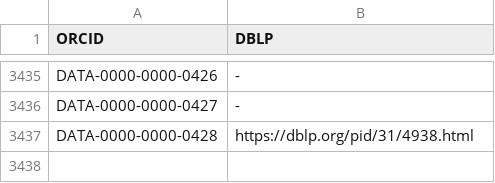
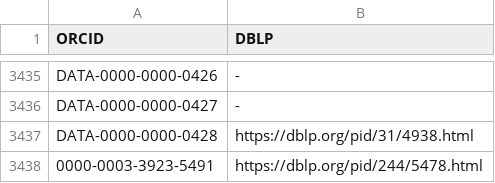
Before and after one commit to sven-mayer/chi-statistics, a CSV file: utils/mapDBLP.csv, drawn as a sheet; only a part is shown, gaps mark what is left out; the diff names each change by its address in the sheet, - before the commit and + after, or states it on an @@ line.

Commit message:
Update mapDBLP.csv

```diff
--- a/utils/mapDBLP.csv
+++ b/utils/mapDBLP.csv
+row 3438: 0000-0003-3923-5491 | https://dblp.org/pid/244/5478.html
```
